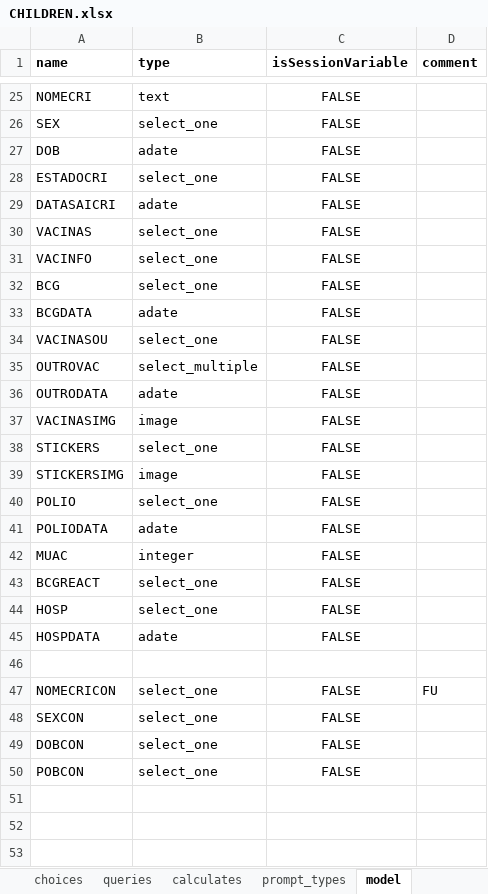
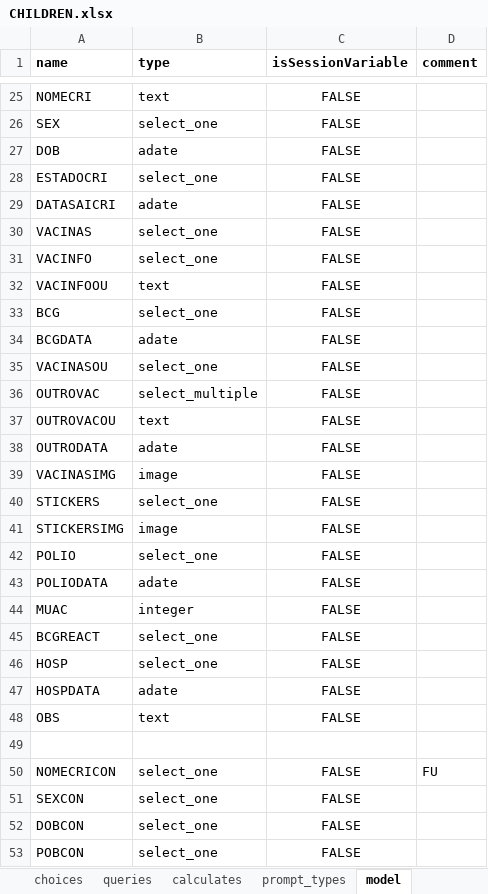
Before and after one commit to BandimHealthProject/Equipa, an Excel workbook: app/config/tables/CHILDREN/Forms/CHILDREN/CHILDREN.xlsx, sheet model, drawn as a sheet; only a part is shown, gaps mark what is left out; values as stored, in another font and other column widths than the file's, no borders; the diff names each change by its address in the sheet, - before the commit and + after, or states it on an @@ line.

```diff
--- a/app/config/tables/CHILDREN/Forms/CHILDREN/CHILDREN.xlsx (sheet model)
+++ b/app/config/tables/CHILDREN/Forms/CHILDREN/CHILDREN.xlsx (sheet model)
+row 32: VACINFOOU | text | FALSE
+row 37: OUTROVACOU | text | FALSE
+row 48: OBS | text | FALSE
```
Also changed, not shown: sheet survey, sheet choices, app/config/tables/CHILDREN/Forms/CHILDFU/CHILDFU.xlsx, app/config/tables/PREGNANCIES/Forms/PREGNANCIES/PREGNANCIES.xlsx, 10 other files.
